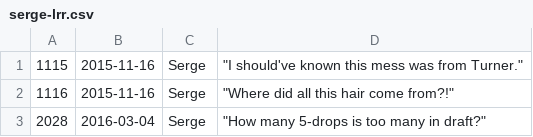
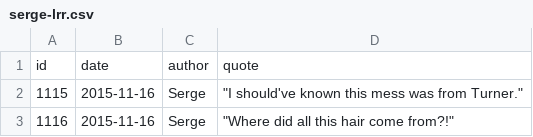
Before and after one commit to javajawa/snerge-bot, a CSV file: serge-lrr.csv, drawn as a sheet; only a part is shown; the shorter side is filled out with more unchanged rows; the diff names each change by its address in the sheet, - before the commit and + after, or states it on an @@ line.

Commit message:
Add CSV header to LRR quotes

```diff
--- a/serge-lrr.csv
+++ b/serge-lrr.csv
+row 1: id | date | author | quote
```
